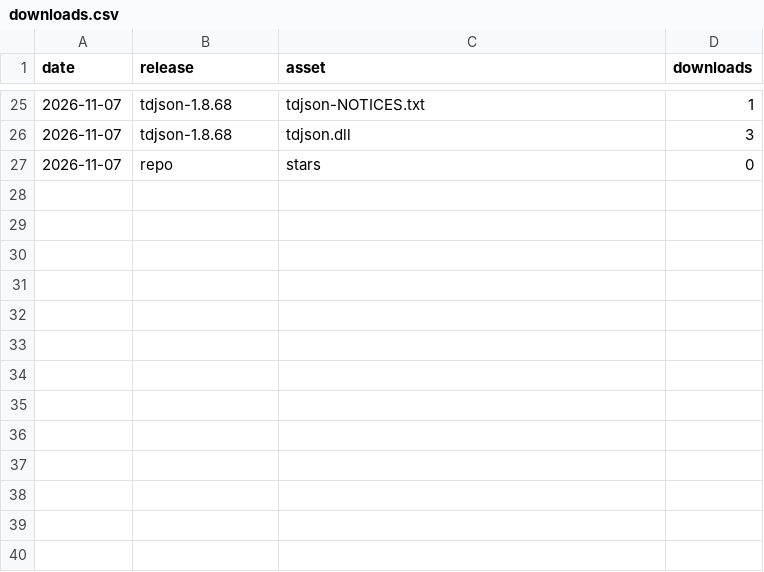
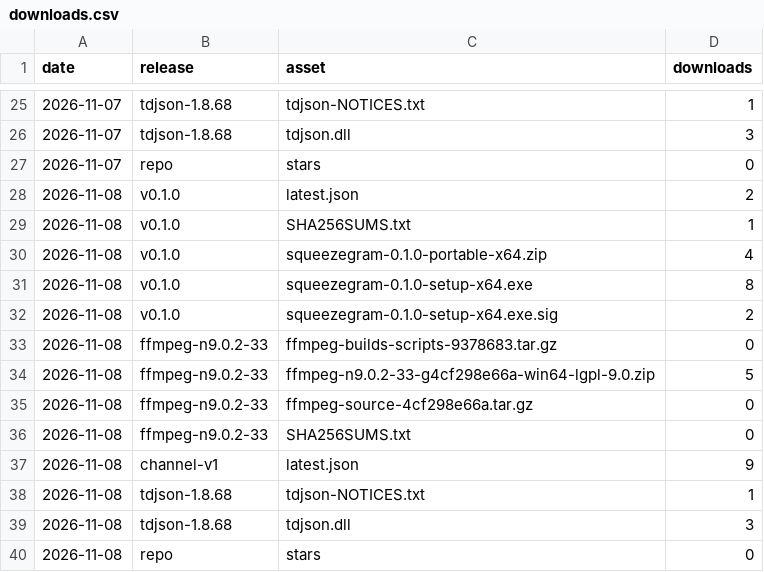
Before and after one commit to yaniswav/squeezegram, a CSV file: downloads.csv, drawn as a sheet; only a part is shown, gaps mark what is left out.

```diff
--- a/downloads.csv
+++ b/downloads.csv
@@ -27 +27,14 @@ date,release,asset,downloads
 2026-11-07,"repo","stars",0
+2026-11-08,"v0.1.0","latest.json",2
+2026-11-08,"v0.1.0","SHA256SUMS.txt",1
+2026-11-08,"v0.1.0","squeezegram-0.1.0-portable-x64.zip",4
+2026-11-08,"v0.1.0","squeezegram-0.1.0-setup-x64.exe",8
+2026-11-08,"v0.1.0","squeezegram-0.1.0-setup-x64.exe.sig",2
+2026-11-08,"ffmpeg-n9.0.2-33","ffmpeg-builds-scripts-9378683.tar.gz",0
+2026-11-08,"ffmpeg-n9.0.2-33","ffmpeg-n9.0.2-33-g4cf298e66a-win64-lgpl-9.0.zip",5
+2026-11-08,"ffmpeg-n9.0.2-33","ffmpeg-source-4cf298e66a.tar.gz",0
+2026-11-08,"ffmpeg-n9.0.2-33","SHA256SUMS.txt",0
+2026-11-08,"channel-v1","latest.json",9
+2026-11-08,"tdjson-1.8.68","tdjson-NOTICES.txt",1
+2026-11-08,"tdjson-1.8.68","tdjson.dll",3
+2026-11-08,"repo","stars",0
```
